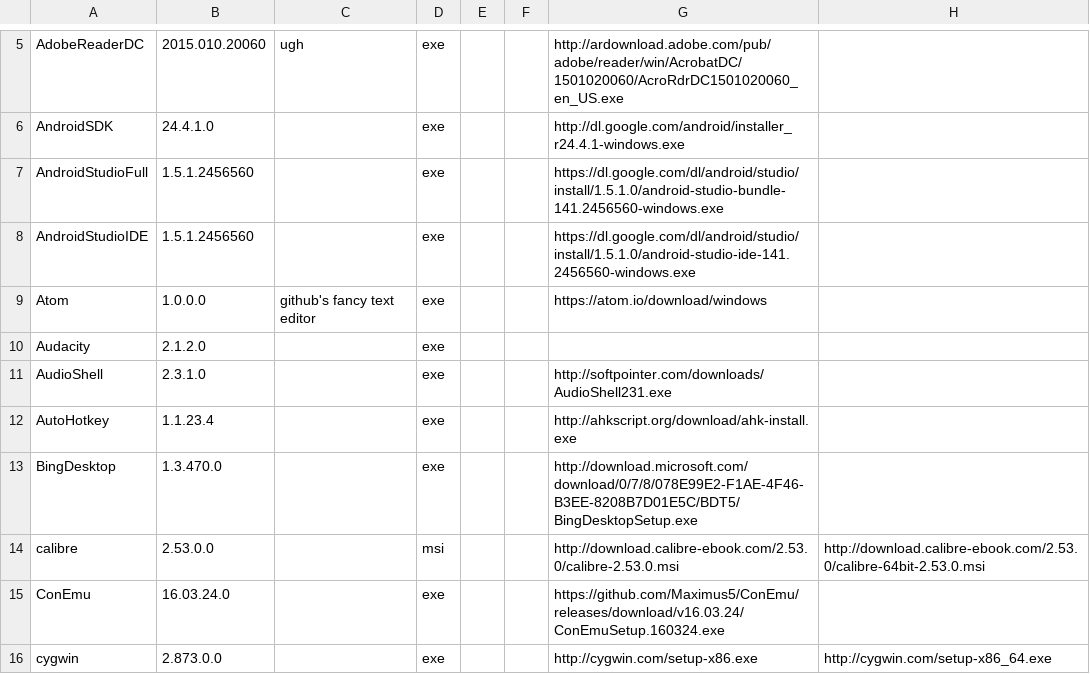
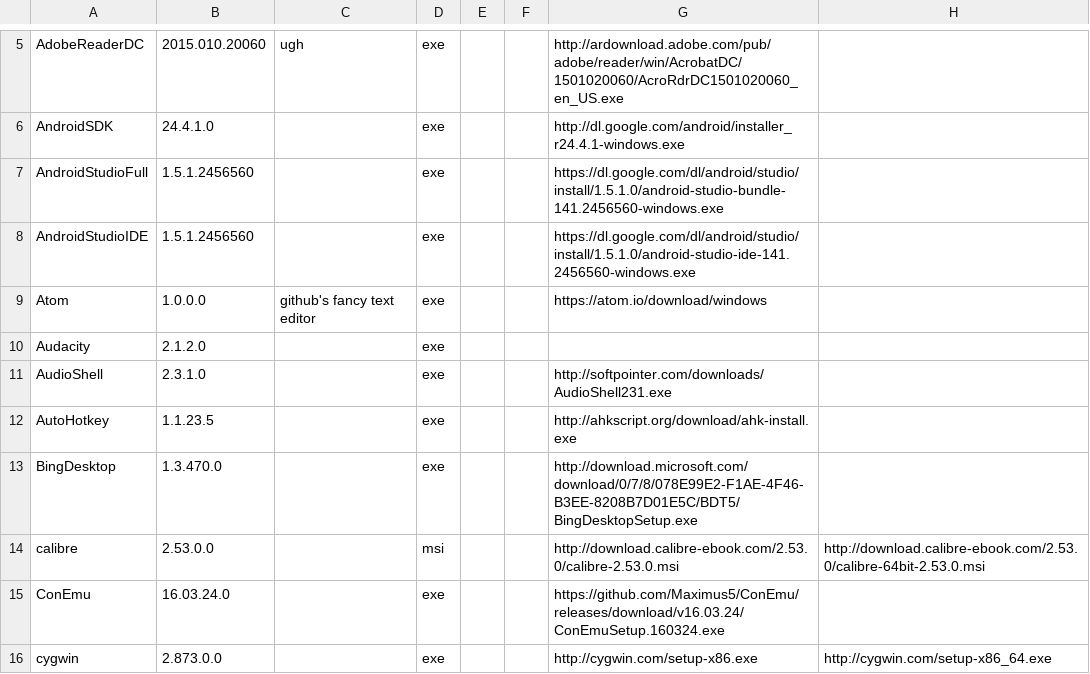
Before and after one commit to ackphht/ackphht.github.io, a CSV file: AckAptInstallDatabase.csv, drawn as a sheet; only a part is shown, gaps mark what is left out; the diff names each change by its address in the sheet, - before the commit and + after, or states it on an @@ line.

Commit message:
AckApt: AutoHotkey 1.1.23.5

```diff
--- a/AckAptInstallDatabase.csv
+++ b/AckAptInstallDatabase.csv
-B12: 1.1.23.4
+B12: 1.1.23.5
```
